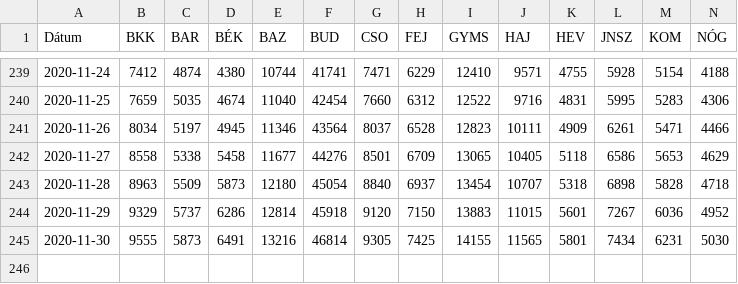
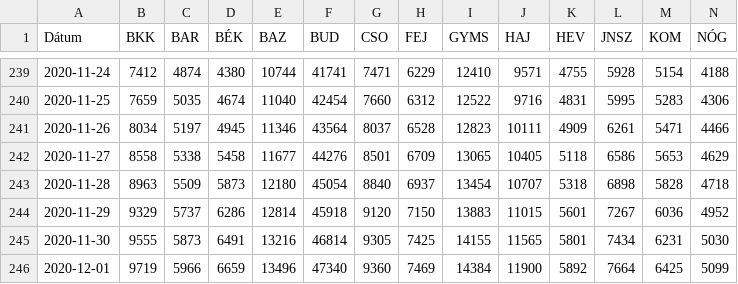
Before and after one commit to bfarago/hu_covid_datas, a CSV file: megye.csv, drawn as a sheet; only a part is shown, gaps mark what is left out; rows hold the shown columns only; the diff names each change by its address in the sheet, - before the commit and + after, or states it on an @@ line.

```diff
--- a/megye.csv
+++ b/megye.csv
+row 246: 2020-12-01 | 9719 | 5966 | 6659 | 13496 | 47340 | 9360 | 7469 | 14384 | 11900 | 5892 | 7664 | 6425 | 5099
```
Also changed, not shown: adat.csv, agestructure.csv, 7 other files.
